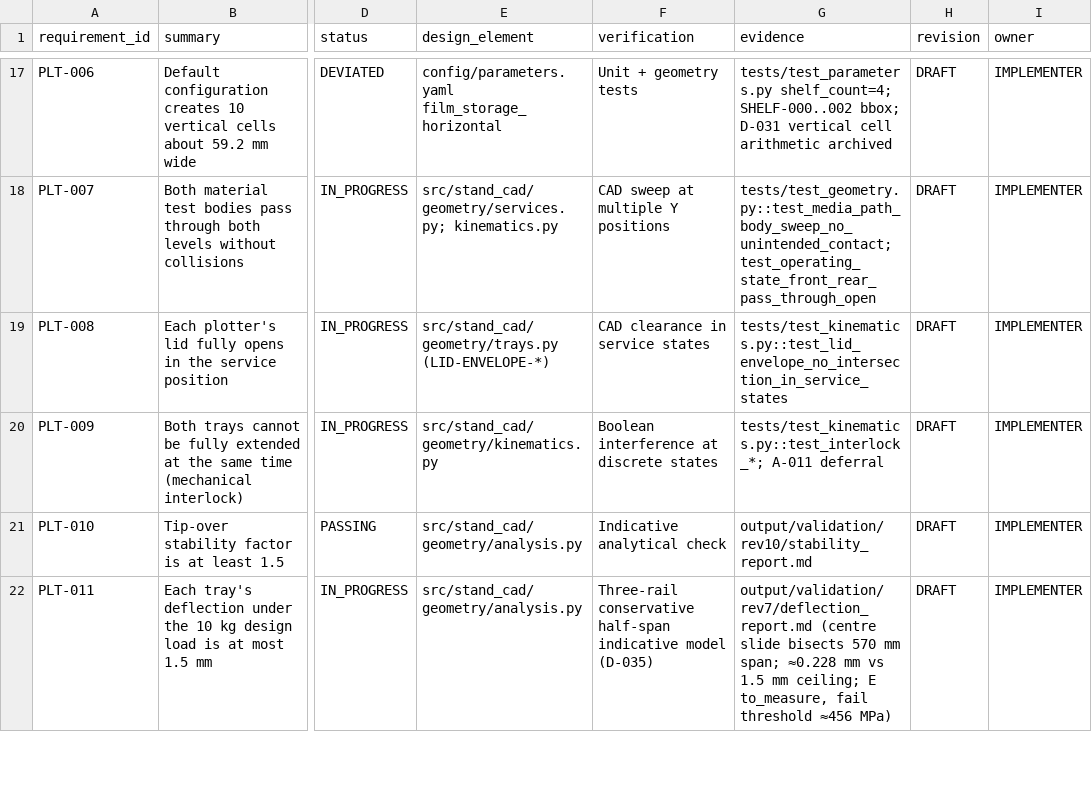
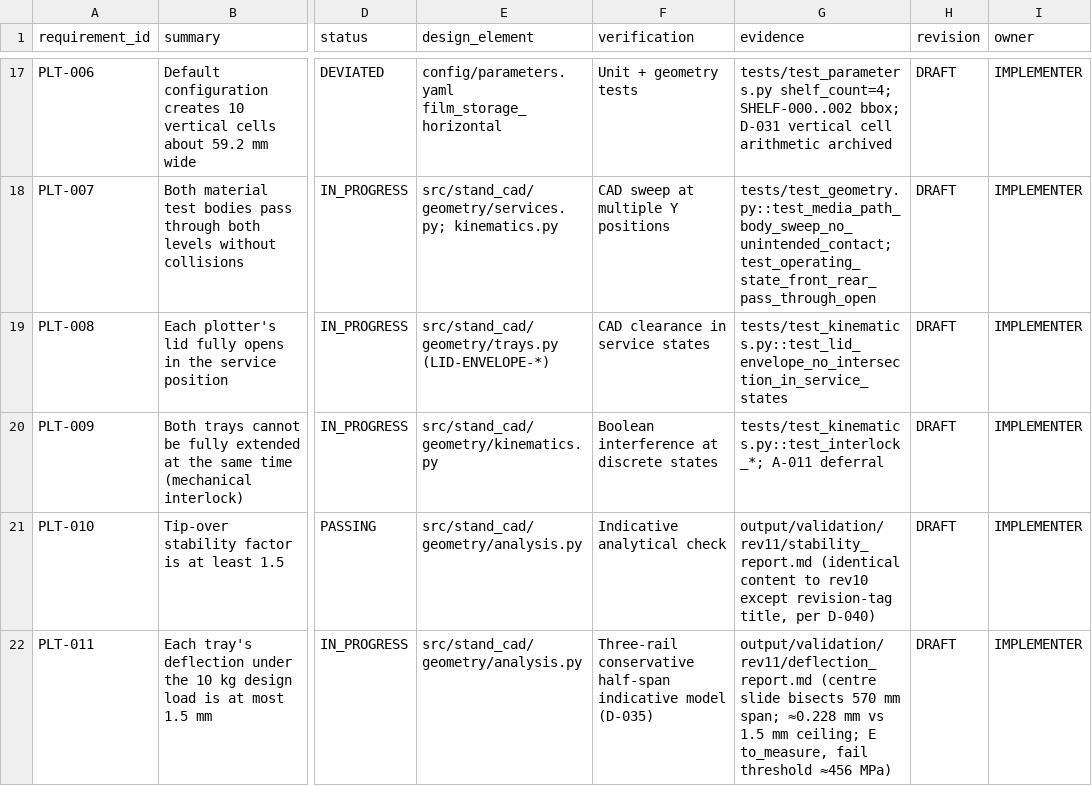
Before and after one commit to MihaRooll/stand-cad-ai-starter, a CSV file: state/REQUIREMENTS_TRACEABILITY.csv, drawn as a sheet; only a part is shown, gaps mark what is left out; the diff covers the shown part only; the diff names each change by its address in the sheet, - before the commit and + after, or states it on an @@ line.

```diff
--- a/state/REQUIREMENTS_TRACEABILITY.csv
+++ b/state/REQUIREMENTS_TRACEABILITY.csv
-G21 (evidence): output/validation/rev10/stability_report.md
+G21 (evidence): output/validation/rev11/stability_report.md (identical content to rev10 except revision-tag title, per D-040)
-G22 (evidence): output/validation/rev7/deflection_report.md (centre slide…
+G22 (evidence): output/validation/rev11/deflection_report.md (centre slide…
```
Also changed, not shown: 4 edited cells elsewhere in this file, 2 other files.
